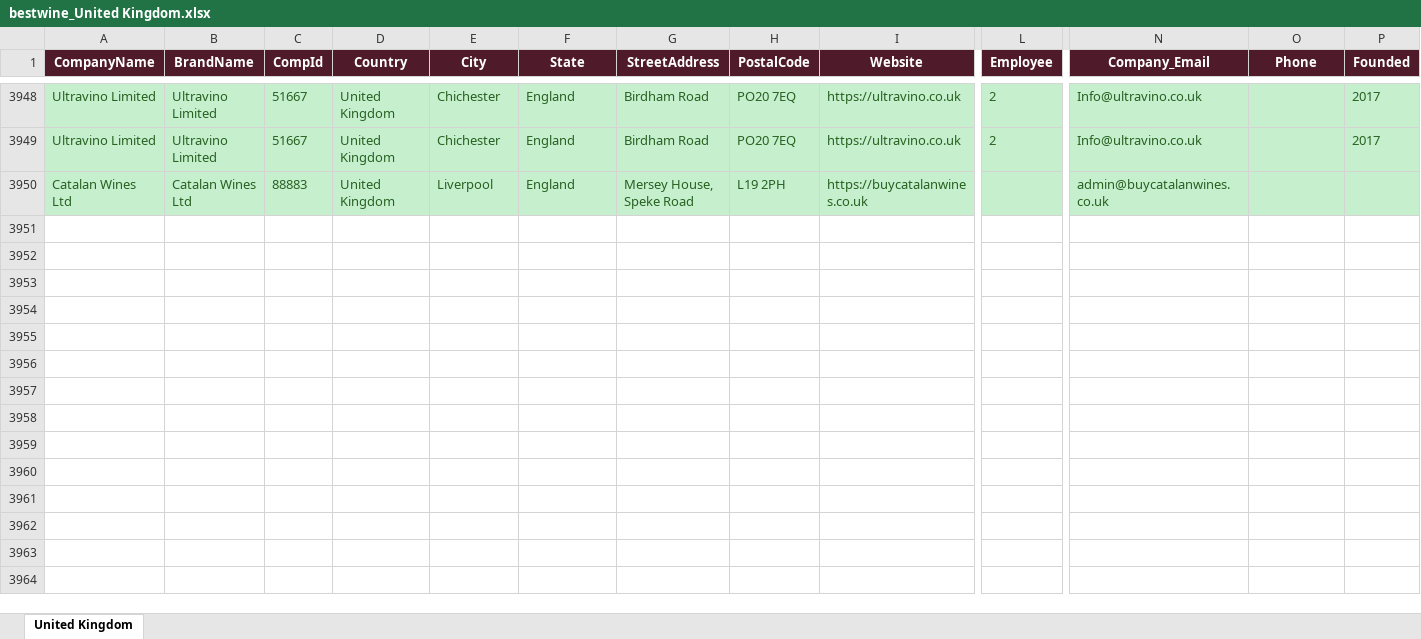
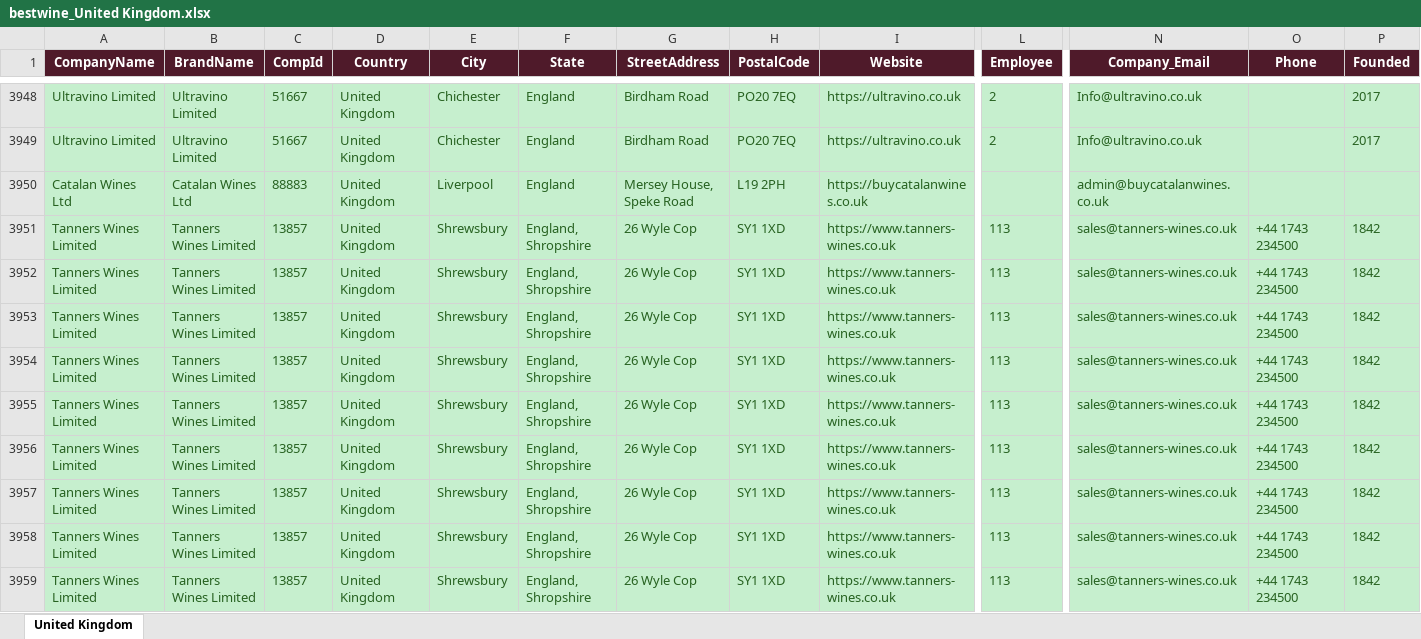
Before and after one commit to shopilciliegio-ship-it/crm-importatori, an Excel workbook: BWI/bestwine_output/bestwine_United Kingdom.xlsx, sheet United Kingdom, drawn as a sheet; only a part is shown, gaps mark what is left out; values as stored, in another font and other column widths than the file's, no borders; rows hold the shown columns only; the diff covers the shown part only; the diff names each change by its address in the sheet, - before the commit and + after, or states it on an @@ line.

```diff
--- a/BWI/bestwine_output/bestwine_United Kingdom.xlsx (sheet United Kingdom)
+++ b/BWI/bestwine_output/bestwine_United Kingdom.xlsx (sheet United Kingdom)
+row 3951: Tanners Wines Limited | Tanners Wines Limited | 13857 | United Kingdom | Shrewsbury | England, Shropshire | 26 Wyle Cop | SY1 1XD | https://www.tanners-wines.co.uk | 113 | sales@tanners-wines.co.uk | +44 1743 234500 | 1842
+row 3952: Tanners Wines Limited | Tanners Wines Limited | 13857 | United Kingdom | Shrewsbury | England, Shropshire | 26 Wyle Cop | SY1 1XD | https://www.tanners-wines.co.uk | 113 | sales@tanners-wines.co.uk | +44 1743 234500 | 1842
+row 3953: Tanners Wines Limited | Tanners Wines Limited | 13857 | United Kingdom | Shrewsbury | England, Shropshire | 26 Wyle Cop | SY1 1XD | https://www.tanners-wines.co.uk | 113 | sales@tanners-wines.co.uk | +44 1743 234500 | 1842
+row 3954: Tanners Wines Limited | Tanners Wines Limited | 13857 | United Kingdom | Shrewsbury | England, Shropshire | 26 Wyle Cop | SY1 1XD | https://www.tanners-wines.co.uk | 113 | sales@tanners-wines.co.uk | +44 1743 234500 | 1842
+row 3955: Tanners Wines Limited | Tanners Wines Limited | 13857 | United Kingdom | Shrewsbury | England, Shropshire | 26 Wyle Cop | SY1 1XD | https://www.tanners-wines.co.uk | 113 | sales@tanners-wines.co.uk | +44 1743 234500 | 1842
+row 3956: Tanners Wines Limited | Tanners Wines Limited | 13857 | United Kingdom | Shrewsbury | England, Shropshire | 26 Wyle Cop | SY1 1XD | https://www.tanners-wines.co.uk | 113 | sales@tanners-wines.co.uk | +44 1743 234500 | 1842
+row 3957: Tanners Wines Limited | Tanners Wines Limited | 13857 | United Kingdom | Shrewsbury | England, Shropshire | 26 Wyle Cop | SY1 1XD | https://www.tanners-wines.co.uk | 113 | sales@tanners-wines.co.uk | +44 1743 234500 | 1842
+row 3958: Tanners Wines Limited | Tanners Wines Limited | 13857 | United Kingdom | Shrewsbury | England, Shropshire | 26 Wyle Cop | SY1 1XD | https://www.tanners-wines.co.uk | 113 | sales@tanners-wines.co.uk | +44 1743 234500 | 1842
+row 3959: Tanners Wines Limited | Tanners Wines Limited | 13857 | United Kingdom | Shrewsbury | England, Shropshire | 26 Wyle Cop | SY1 1XD | https://www.tanners-wines.co.uk | 113 | sales@tanners-wines.co.uk | +44 1743 234500 | 1842
```
Also changed, not shown: 16 added rows elsewhere in this sheet, BWI/bestwine_output/bestwine_Australia.xlsx, BWI/bestwine_output/bestwine_Hungary.xlsx, 45 other files.
